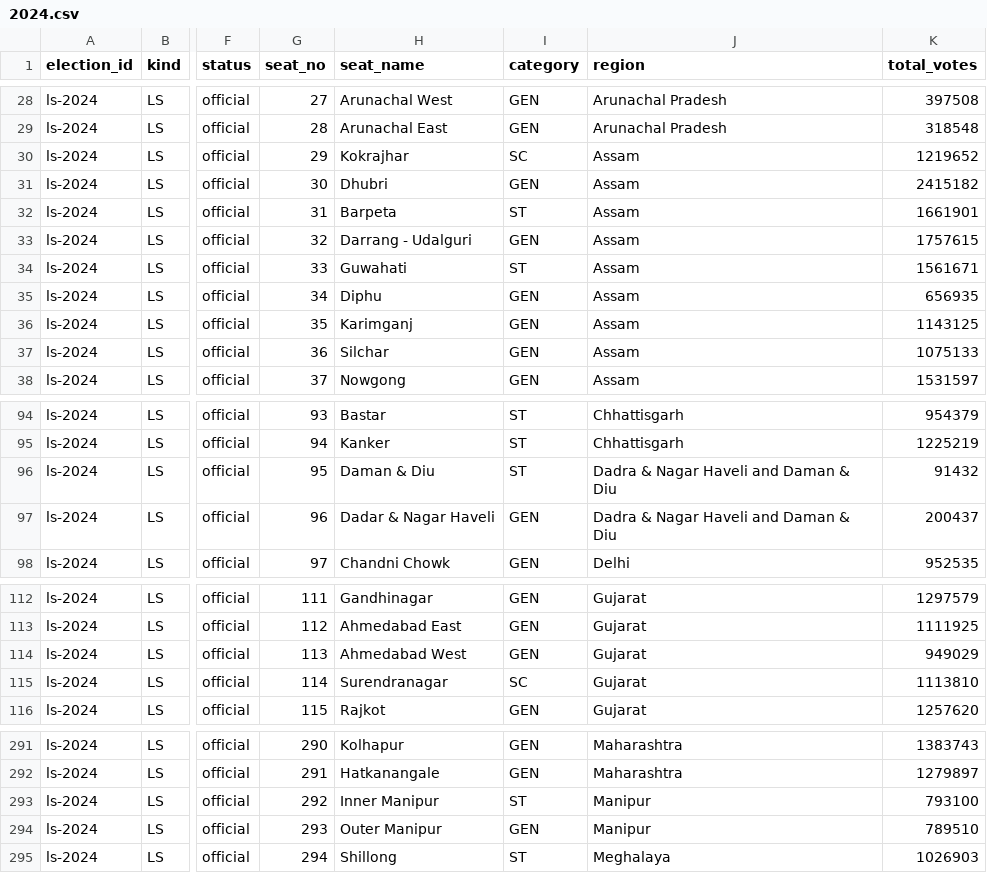
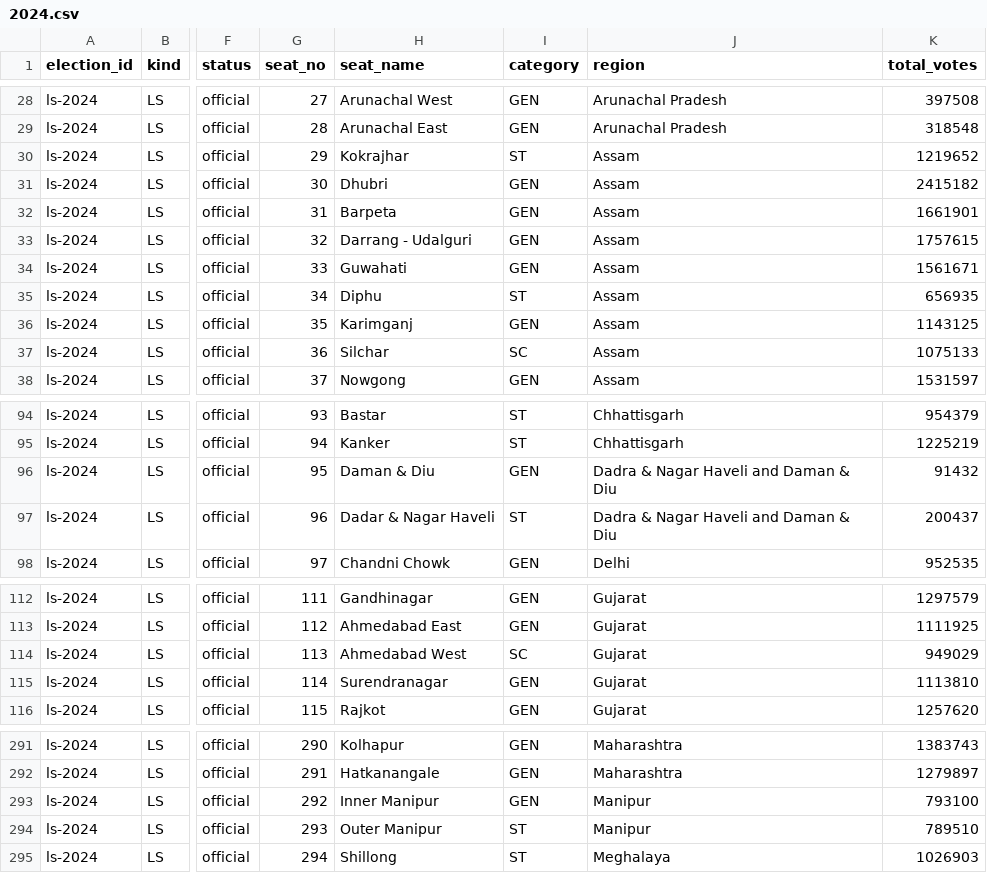
Before and after one commit to TactualCoder24/janadesh, a CSV file: data/ls/2024.csv, drawn as a sheet; only a part is shown, gaps mark what is left out; the diff covers the shown part only; the diff names each change by its address in the sheet, - before the commit and + after, or states it on an @@ line.

```diff
--- a/data/ls/2024.csv
+++ b/data/ls/2024.csv
-I30 (category): SC
+I30 (category): ST
-I32 (category): ST
+I32 (category): GEN
-I34 (category): ST
+I34 (category): GEN
-I35 (category): GEN
+I35 (category): ST
-I37 (category): GEN
+I37 (category): SC
-I96 (category): ST
+I96 (category): GEN
-I97 (category): GEN
+I97 (category): ST
-I114 (category): GEN
+I114 (category): SC
-I115 (category): SC
+I115 (category): GEN
-I293 (category): ST
+I293 (category): GEN
-I294 (category): GEN
+I294 (category): ST
```
Also changed, not shown: 4 edited cells elsewhere in this file, data/ls/2009.csv, data/ls/2014.csv, 28 other files.
